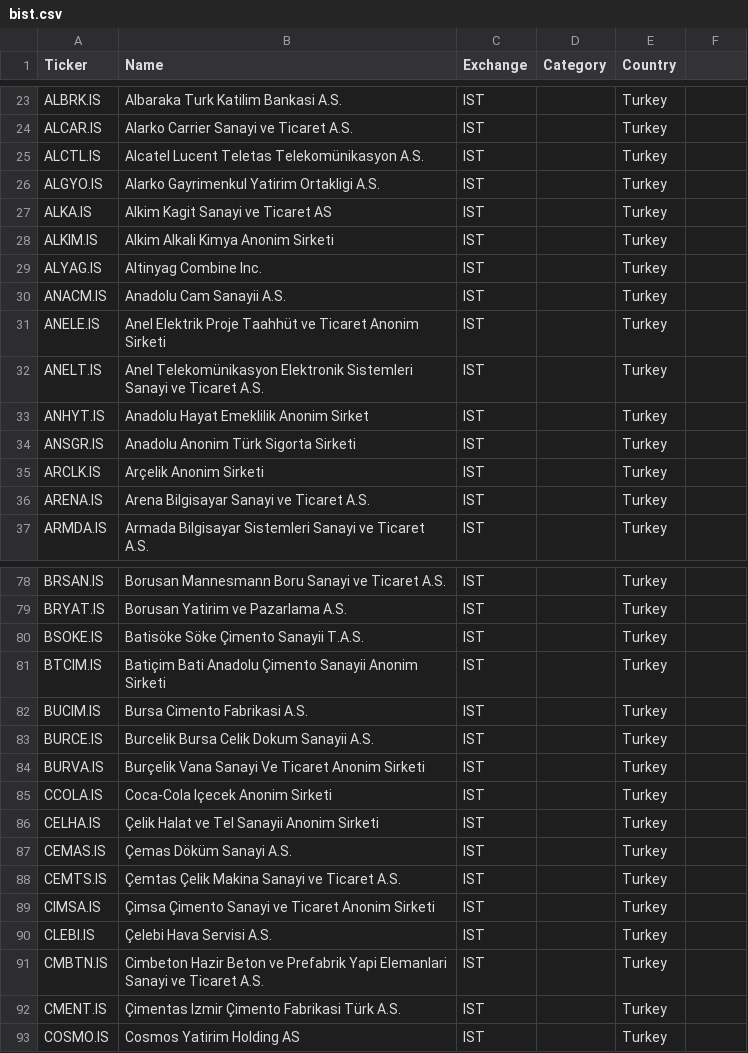
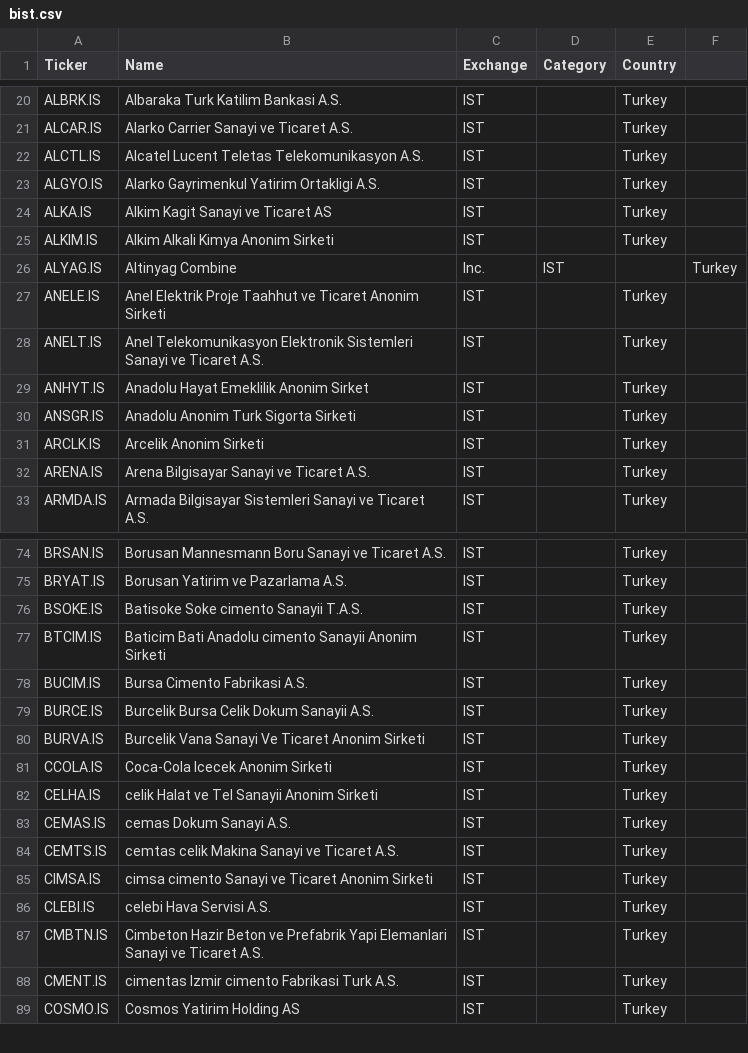
Before and after one commit to borasavkar/bist, a CSV file: docs/bist.csv, drawn as a sheet; only a part is shown, gaps mark what is left out; the diff covers the shown part only.

```diff
--- a/docs/bist.csv
+++ b/docs/bist.csv
@@ -24,3 +21,3 @@ ALBRK.IS,Albaraka Turk Katilim Bankasi A.S.,IST,,Turkey
 ALCAR.IS,Alarko Carrier Sanayi ve Ticaret A.S.,IST,,Turkey
-ALCTL.IS,Alcatel Lucent Teletas Telekomünikasyon A.S.,IST,,Turkey
+ALCTL.IS,Alcatel Lucent Teletas Telekomunikasyon A.S.,IST,,Turkey
 ALGYO.IS,Alarko Gayrimenkul Yatirim Ortakligi A.S.,IST,,Turkey
@@ -28,9 +25,8 @@ ALKA.IS,Alkim Kagit Sanayi ve Ticaret AS,IST,,Turkey
 ALKIM.IS,Alkim Alkali Kimya Anonim Sirketi,IST,,Turkey
-ALYAG.IS,Altinyag Combine Inc.,IST,,Turkey
-ANACM.IS,Anadolu Cam Sanayii A.S.,IST,,Turkey
-ANELE.IS,Anel Elektrik Proje Taahhüt ve Ticaret Anonim Sirketi,IST,,Turkey
-ANELT.IS,Anel Telekomünikasyon Elektronik Sistemleri Sanayi ve Ticaret A.S.,IST,,Turkey
+ALYAG.IS,Altinyag Combine, Inc.,IST,,Turkey
+ANELE.IS,Anel Elektrik Proje Taahhut ve Ticaret Anonim Sirketi,IST,,Turkey
+ANELT.IS,Anel Telekomunikasyon Elektronik Sistemleri Sanayi ve Ticaret A.S.,IST,,Turkey
 ANHYT.IS,Anadolu Hayat Emeklilik Anonim Sirket,IST,,Turkey
-ANSGR.IS,Anadolu Anonim Türk Sigorta Sirketi,IST,,Turkey
-ARCLK.IS,Arçelik Anonim Sirketi,IST,,Turkey
+ANSGR.IS,Anadolu Anonim Turk Sigorta Sirketi,IST,,Turkey
+ARCLK.IS,Arcelik Anonim Sirketi,IST,,Turkey
 ARENA.IS,Arena Bilgisayar Sanayi ve Ticaret A.S.,IST,,Turkey
@@ -79,15 +75,15 @@ BRSAN.IS,Borusan Mannesmann Boru Sanayi ve Ticaret A.S.,IST,,Turkey
 BRYAT.IS,Borusan Yatirim ve Pazarlama A.S.,IST,,Turkey
-BSOKE.IS,Batisöke Söke Çimento Sanayii T.A.S.,IST,,Turkey
-BTCIM.IS,Batiçim Bati Anadolu Çimento Sanayii Anonim Sirketi,IST,,Turkey
+BSOKE.IS,Batisoke Soke cimento Sanayii T.A.S.,IST,,Turkey
+BTCIM.IS,Baticim Bati Anadolu cimento Sanayii Anonim Sirketi,IST,,Turkey
 BUCIM.IS,Bursa Cimento Fabrikasi A.S.,IST,,Turkey
 BURCE.IS,Burcelik Bursa Celik Dokum Sanayii A.S.,IST,,Turkey
-BURVA.IS,Burçelik Vana Sanayi Ve Ticaret Anonim Sirketi,IST,,Turkey
-CCOLA.IS,Coca-Cola Içecek Anonim Sirketi,IST,,Turkey
-CELHA.IS,Çelik Halat ve Tel Sanayii Anonim Sirketi,IST,,Turkey
-CEMAS.IS,Çemas Döküm Sanayi A.S.,IST,,Turkey
-CEMTS.IS,Çemtas Çelik Makina Sanayi ve Ticaret A.S.,IST,,Turkey
-CIMSA.IS,Çimsa Çimento Sanayi ve Ticaret Anonim Sirketi,IST,,Turkey
-CLEBI.IS,Çelebi Hava Servisi A.S.,IST,,Turkey
+BURVA.IS,Burcelik Vana Sanayi Ve Ticaret Anonim Sirketi,IST,,Turkey
+CCOLA.IS,Coca-Cola Icecek Anonim Sirketi,IST,,Turkey
+CELHA.IS,celik Halat ve Tel Sanayii Anonim Sirketi,IST,,Turkey
+CEMAS.IS,cemas Dokum Sanayi A.S.,IST,,Turkey
+CEMTS.IS,cemtas celik Makina Sanayi ve Ticaret A.S.,IST,,Turkey
+CIMSA.IS,cimsa cimento Sanayi ve Ticaret Anonim Sirketi,IST,,Turkey
+CLEBI.IS,celebi Hava Servisi A.S.,IST,,Turkey
 CMBTN.IS,Cimbeton Hazir Beton ve Prefabrik Yapi Elemanlari Sanayi ve Ticaret A.S.,IST,,Turkey
-CMENT.IS,Çimentas Izmir Çimento Fabrikasi Türk A.S.,IST,,Turkey
+CMENT.IS,cimentas Izmir cimento Fabrikasi Turk A.S.,IST,,Turkey
 COSMO.IS,Cosmos Yatirim Holding AS,IST,,Turkey
```
Also changed, not shown: 2 added rows, 5 removed rows and 86 edited cells elsewhere in this file.
